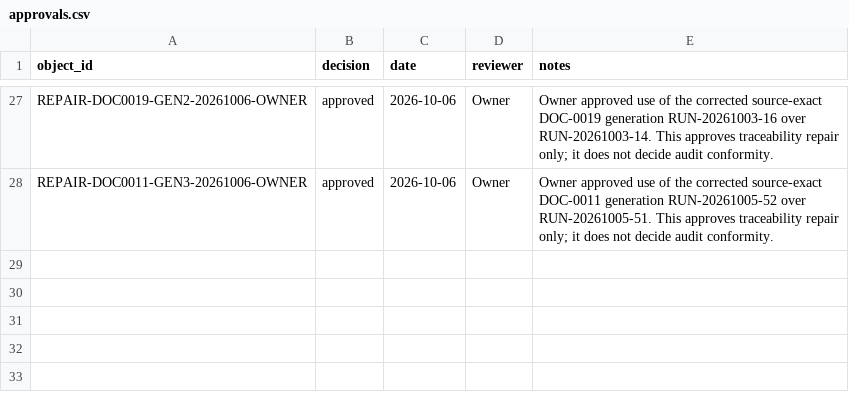
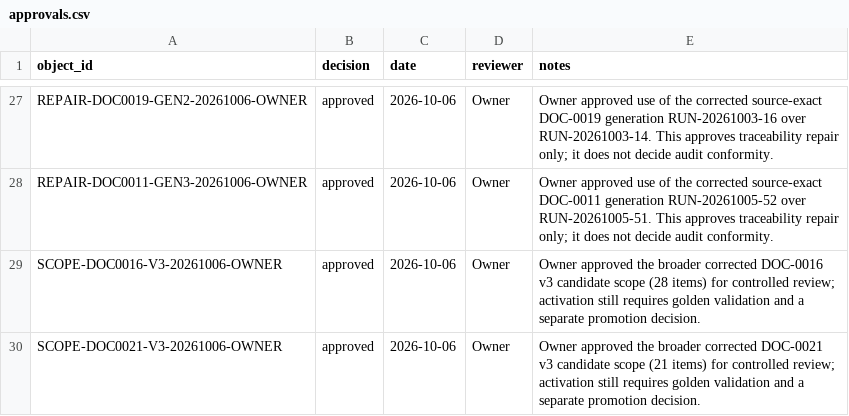
Before and after one commit to nekiee13/CC_LLM_Wiki_PKE_SA_Enconet, a CSV file: Ekonerg/manifests/approvals.csv, drawn as a sheet; only a part is shown, gaps mark what is left out; the diff names each change by its address in the sheet, - before the commit and + after, or states it on an @@ line.

Commit message:
Record approved broader v3 candidate scope

```diff
--- a/Ekonerg/manifests/approvals.csv
+++ b/Ekonerg/manifests/approvals.csv
+row 29: SCOPE-DOC0016-V3-20261006-OWNER | approved | 2026-10-06 | Owner | Owner approved the broader corrected DOC-0016 v3 candidate scope (28 items) for controlled review; activation still requires golden validation and a separate promotion decision.
+row 30: SCOPE-DOC0021-V3-20261006-OWNER | approved | 2026-10-06 | Owner | Owner approved the broader corrected DOC-0021 v3 candidate scope (21 items) for controlled review; activation still requires golden validation and a separate promotion decision.
```
Also changed, not shown: 3 other files.
